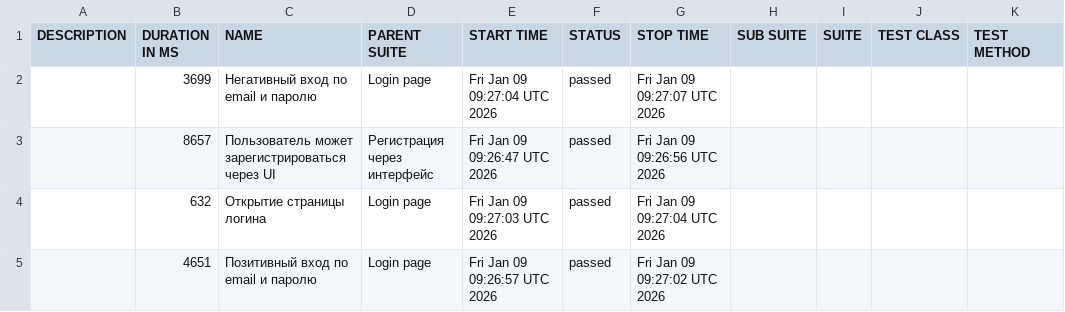
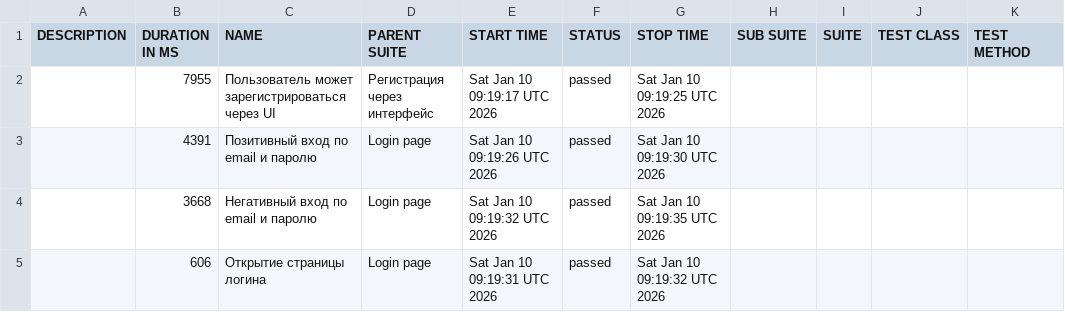
Before and after one commit to borbkin/e2e-codecept, a CSV file: data/suites.csv, drawn as a sheet.

```diff
--- a/data/suites.csv
+++ b/data/suites.csv
@@ -1,5 +1,5 @@
 "DESCRIPTION","DURATION IN MS","NAME","PARENT SUITE","START TIME","STATUS","STOP TIME","SUB SUITE","SUITE","TEST CLASS","TEST METHOD"
-"","3699","Негативный вход по email и паролю","Login page","Fri Jan 09 09:27:04 UTC 2026","passed","Fri Jan 09 09:27:07 UTC 2026","","","",""
-"","8657","Пользователь может зарегистрироваться через UI","Регистрация через интерфейс","Fri Jan 09 09:26:47 UTC 2026","passed","Fri Jan 09 09:26:56 UTC 2026","","","",""
-"","632","Открытие страницы логина","Login page","Fri Jan 09 09:27:03 UTC 2026","passed","Fri Jan 09 09:27:04 UTC 2026","","","",""
-"","4651","Позитивный вход по email и паролю","Login page","Fri Jan 09 09:26:57 UTC 2026","passed","Fri Jan 09 09:27:02 UTC 2026","","","",""
+"","7955","Пользователь может зарегистрироваться через UI","Регистрация через интерфейс","Sat Jan 10 09:19:17 UTC 2026","passed","Sat Jan 10 09:19:25 UTC 2026","","","",""
+"","4391","Позитивный вход по email и паролю","Login page","Sat Jan 10 09:19:26 UTC 2026","passed","Sat Jan 10 09:19:30 UTC 2026","","","",""
+"","3668","Негативный вход по email и паролю","Login page","Sat Jan 10 09:19:32 UTC 2026","passed","Sat Jan 10 09:19:35 UTC 2026","","","",""
+"","606","Открытие страницы логина","Login page","Sat Jan 10 09:19:31 UTC 2026","passed","Sat Jan 10 09:19:32 UTC 2026","","","",""
```
Also changed, not shown: 22 other files.
